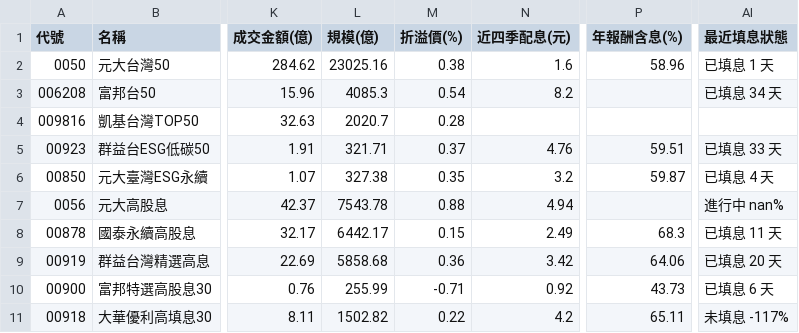
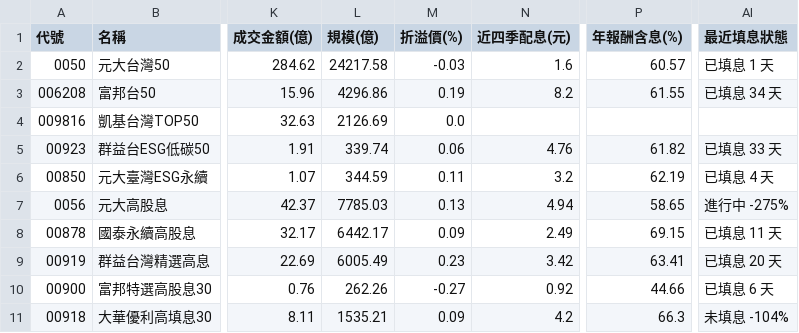
Before and after one commit to jasonlin777/-tw-stock-dashboard, a CSV file: output/etf_latest.csv, drawn as a sheet; only a part is shown, gaps mark what is left out; the diff covers the shown part only; the diff names each change by its address in the sheet, - before the commit and + after, or states it on an @@ line.

```diff
--- a/output/etf_latest.csv
+++ b/output/etf_latest.csv
-L2 (規模(億)): 23025.16
+L2 (規模(億)): 24217.58
-M2 (折溢價(%)): 0.38
+M2 (折溢價(%)): -0.03
-P2 (年報酬含息(%)): 58.96
+P2 (年報酬含息(%)): 60.57
-L3 (規模(億)): 4085.3
+L3 (規模(億)): 4296.86
-M3 (折溢價(%)): 0.54
+M3 (折溢價(%)): 0.19
-P3 (年報酬含息(%)): (empty)
+P3 (年報酬含息(%)): 61.55
-L4 (規模(億)): 2020.7
+L4 (規模(億)): 2126.69
-M4 (折溢價(%)): 0.28
+M4 (折溢價(%)): 0.0
-L5 (規模(億)): 321.71
+L5 (規模(億)): 339.74
-M5 (折溢價(%)): 0.37
+M5 (折溢價(%)): 0.06
-P5 (年報酬含息(%)): 59.51
+P5 (年報酬含息(%)): 61.82
-L6 (規模(億)): 327.38
+L6 (規模(億)): 344.59
-M6 (折溢價(%)): 0.35
+M6 (折溢價(%)): 0.11
-P6 (年報酬含息(%)): 59.87
+P6 (年報酬含息(%)): 62.19
-L7 (規模(億)): 7543.78
+L7 (規模(億)): 7785.03
-M7 (折溢價(%)): 0.88
+M7 (折溢價(%)): 0.13
-P7 (年報酬含息(%)): (empty)
+P7 (年報酬含息(%)): 58.65
-AI7 (最近填息狀態): 進行中 nan%
+AI7 (最近填息狀態): 進行中 -275%
-M8 (折溢價(%)): 0.15
+M8 (折溢價(%)): 0.09
-P8 (年報酬含息(%)): 68.3
+P8 (年報酬含息(%)): 69.15
-L9 (規模(億)): 5858.68
+L9 (規模(億)): 6005.49
-M9 (折溢價(%)): 0.36
+M9 (折溢價(%)): 0.23
-P9 (年報酬含息(%)): 64.06
+P9 (年報酬含息(%)): 63.41
-L10 (規模(億)): 255.99
+L10 (規模(億)): 262.26
-M10 (折溢價(%)): -0.71
+M10 (折溢價(%)): -0.27
-P10 (年報酬含息(%)): 43.73
+P10 (年報酬含息(%)): 44.66
-L11 (規模(億)): 1502.82
+L11 (規模(億)): 1535.21
-M11 (折溢價(%)): 0.22
+M11 (折溢價(%)): 0.09
-P11 (年報酬含息(%)): 65.11
+P11 (年報酬含息(%)): 66.3
-AI11 (最近填息狀態): 未填息 -117%
+AI11 (最近填息狀態): 未填息 -104%
```
Also changed, not shown: 25 edited cells elsewhere in this file, output/etf_fill.csv, output/sectors_2026-11-09.csv, 3 other files.
